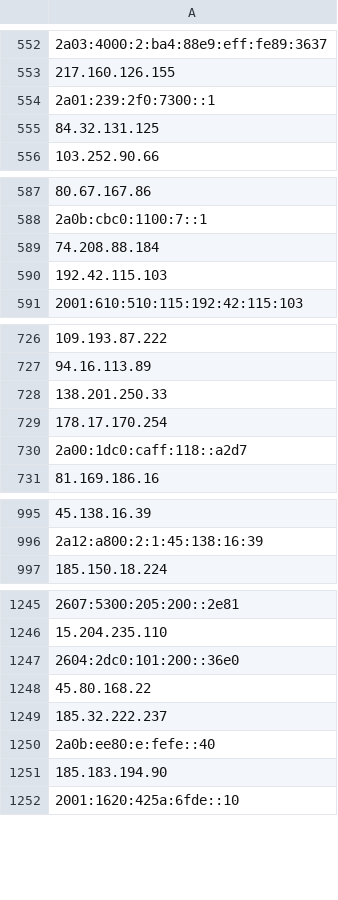
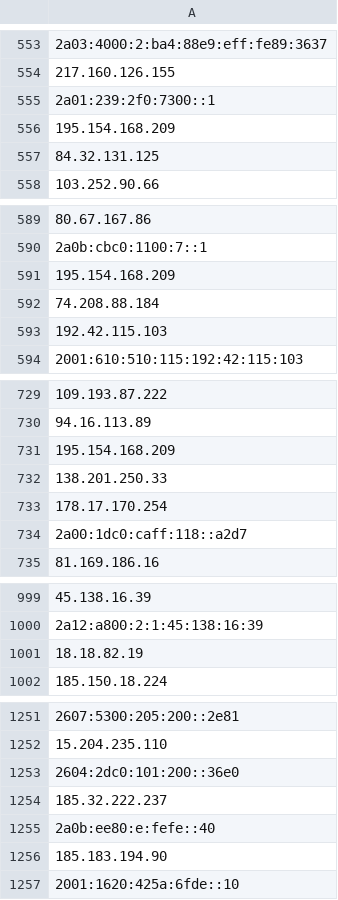
Before and after one commit to onlyforbakup/awesome-lists, a CSV file: Lists/TOR/only_tor_guard_nodes_IP_list.csv, drawn as a sheet; only a part is shown, gaps mark what is left out; removed rows and columns are numbered as before the commit, all else as after; the diff covers the shown part only; the diff names each change by its address in the sheet, - before the commit and + after, or states it on an @@ line.

```diff
--- a/Lists/TOR/only_tor_guard_nodes_IP_list.csv
+++ b/Lists/TOR/only_tor_guard_nodes_IP_list.csv
+row 556: 195.154.168.209
+row 591: 195.154.168.209
+row 731: 195.154.168.209
+row 1001: 18.18.82.19
-row 1248: 45.80.168.22
```
Also changed, not shown: 15 added rows and 8 removed rows elsewhere in this file, Lists/TOR/only_tor_exit_nodes_IP_list.csv, 2 other files.
